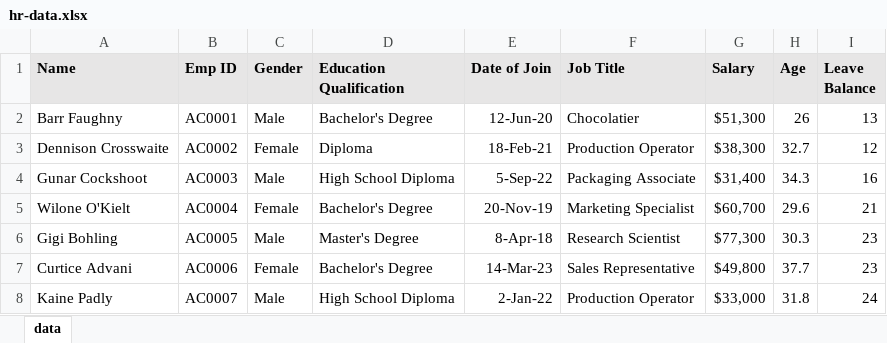
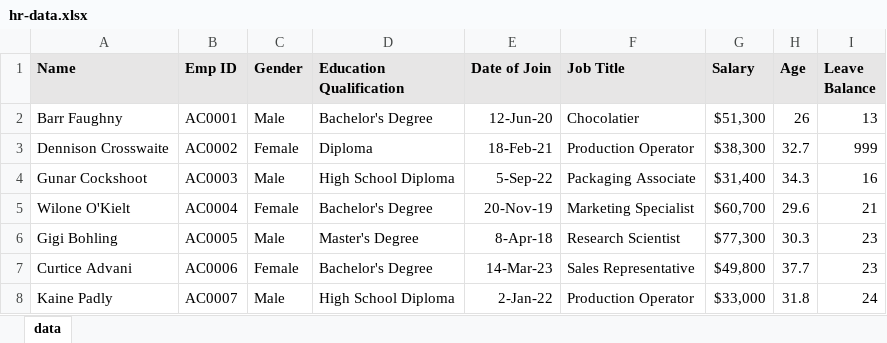
Before and after one commit to karthik957/HR-Analytic-Dashboard, an Excel workbook: hr-data.xlsx, sheet data, drawn as a sheet; only a part is shown; values as stored, in another font and other column widths than the file's, no borders; the diff names each change by its address in the sheet, - before the commit and + after, or states it on an @@ line.

Commit message:
Value has been changed

```diff
--- a/hr-data.xlsx (sheet data)
+++ b/hr-data.xlsx (sheet data)
-I3 (Leave Balance): 12
+I3 (Leave Balance): 999
```
